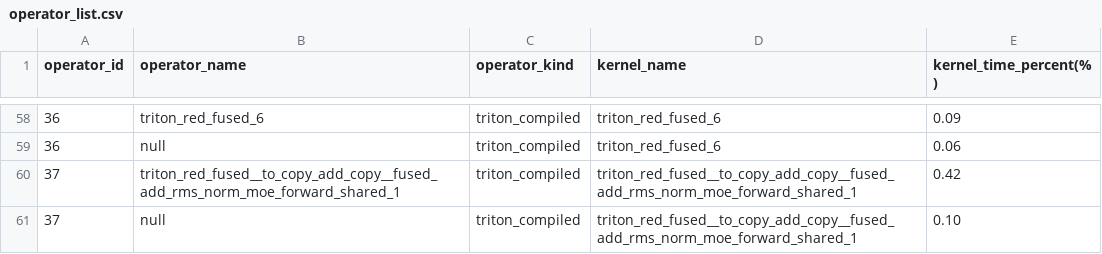
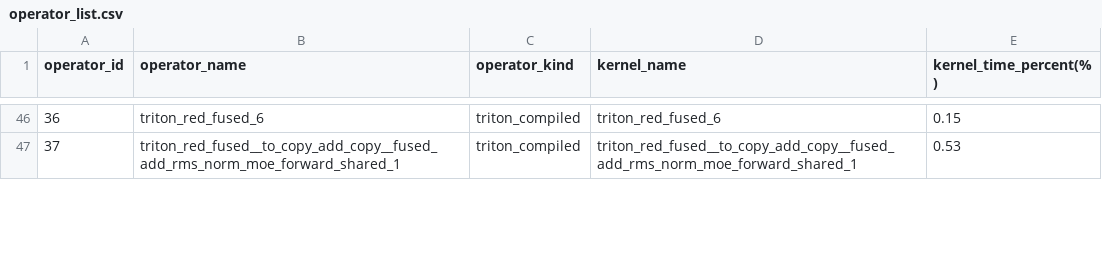
Before and after one commit to cyber-pioneer/op_profile, a CSV file: qwen_plugin_graph_4096_256/results/operator_list.csv, drawn as a sheet; only a part is shown, gaps mark what is left out; the diff covers the shown part only.

```diff
--- a/qwen_plugin_graph_4096_256/results/operator_list.csv
+++ b/qwen_plugin_graph_4096_256/results/operator_list.csv
@@ -58,4 +46,2 @@ operator_id,operator_name,operator_kind,kernel_name,kernel_time_percent(%)
-36,triton_red_fused_6,triton_compiled,triton_red_fused_6,0.09
-36,null,triton_compiled,triton_red_fused_6,0.06
-37,triton_red_fused__to_copy_add_copy__fused_add_rms_norm_moe_forward_shared_1,triton_compiled,triton_red_fused__to_copy_add_copy__fused_add_rms_norm_moe_forward_shared_1,0.42
-37,null,triton_compiled,triton_red_fused__to_copy_add_copy__fused_add_rms_norm_moe_forward_shared_1,0.10
+36,triton_red_fused_6,triton_compiled,triton_red_fused_6,0.15
+37,triton_red_fused__to_copy_add_copy__fused_add_rms_norm_moe_forward_shared_1,triton_compiled,triton_red_fused__to_copy_add_copy__fused_add_rms_norm_moe_forward_shared_1,0.53
```
Also changed, not shown: 20 removed rows and 28 edited cells elsewhere in this file, qwen_flagos_coverage/operator_flagos_coverage.csv, qwen_native_graph_4096_256/results/kernel_shape_dtype.csv, 11 other files.
